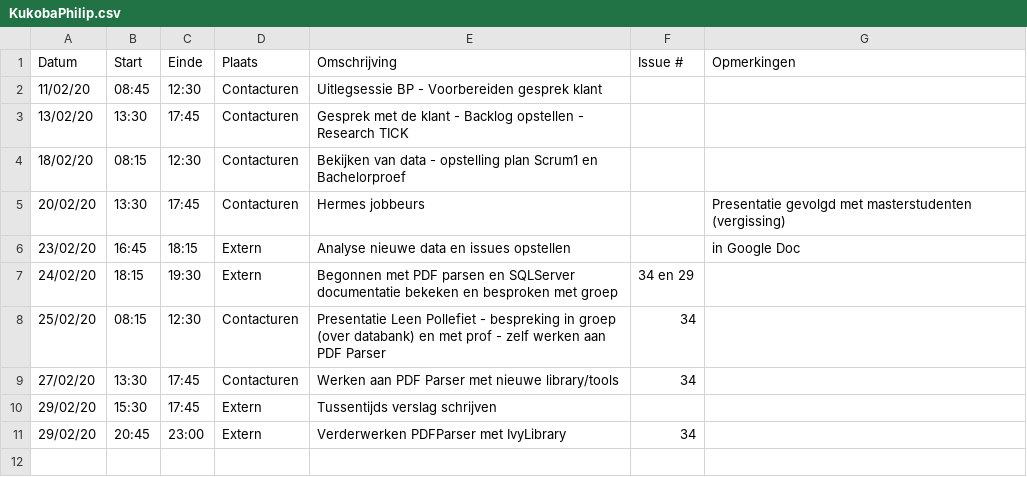
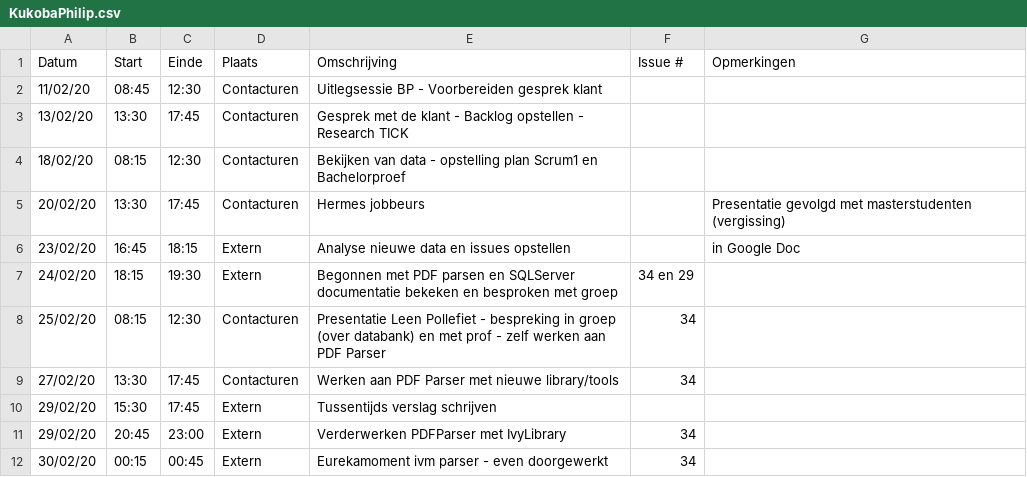
Before and after one commit to philipkukoba/Bachelors-Dissertation-DroneWebApp, a CSV file: logboeken/KukobaPhilip.csv, drawn as a sheet; the diff names each change by its address in the sheet, - before the commit and + after, or states it on an @@ line.

Commit message:
Update KukobaPhilip.csv

```diff
--- a/logboeken/KukobaPhilip.csv
+++ b/logboeken/KukobaPhilip.csv
+row 12: 30/02/20 | 00:15 | 00:45 | Extern | Eurekamoment ivm parser - even doorgewerkt | 34
```
